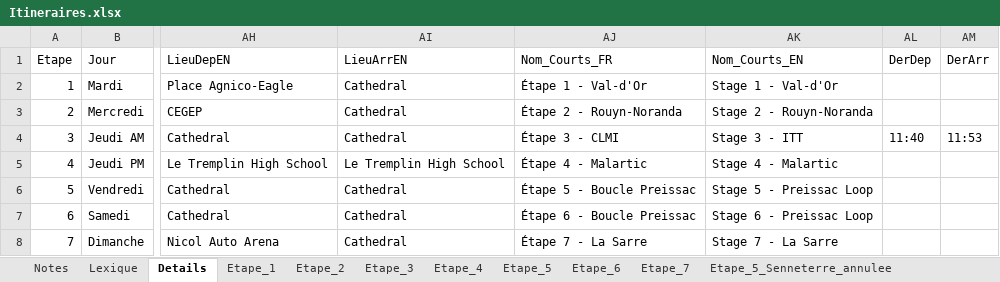
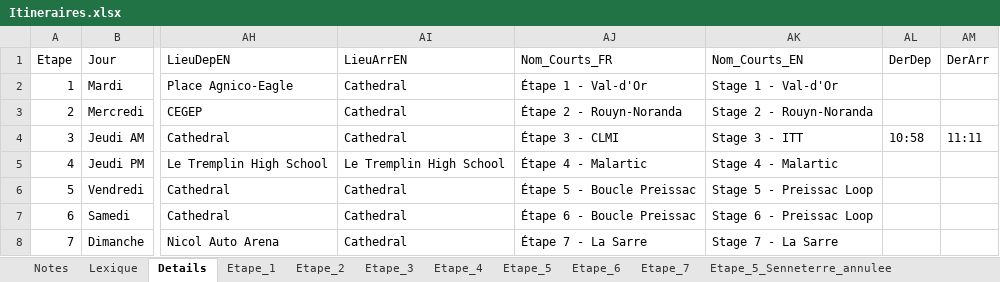
Before and after one commit to TourAbitibi/guide2023, an Excel workbook: excel/Itineraires.xlsx, sheet Details, drawn as a sheet; only a part is shown, gaps mark what is left out; values as stored, in another font and other column widths than the file's, no borders; table styles not drawn; the diff names each change by its address in the sheet, - before the commit and + after, or states it on an @@ line.

```diff
--- a/excel/Itineraires.xlsx (sheet Details)
+++ b/excel/Itineraires.xlsx (sheet Details)
-AL4 (DerDep): 11:40
+AL4 (DerDep): 10:58
-AM4 (DerArr): 11:53
+AM4 (DerArr): 11:11
```
Also changed, not shown: sheet Notes, excel/locaux.xlsx, 37 other files.
